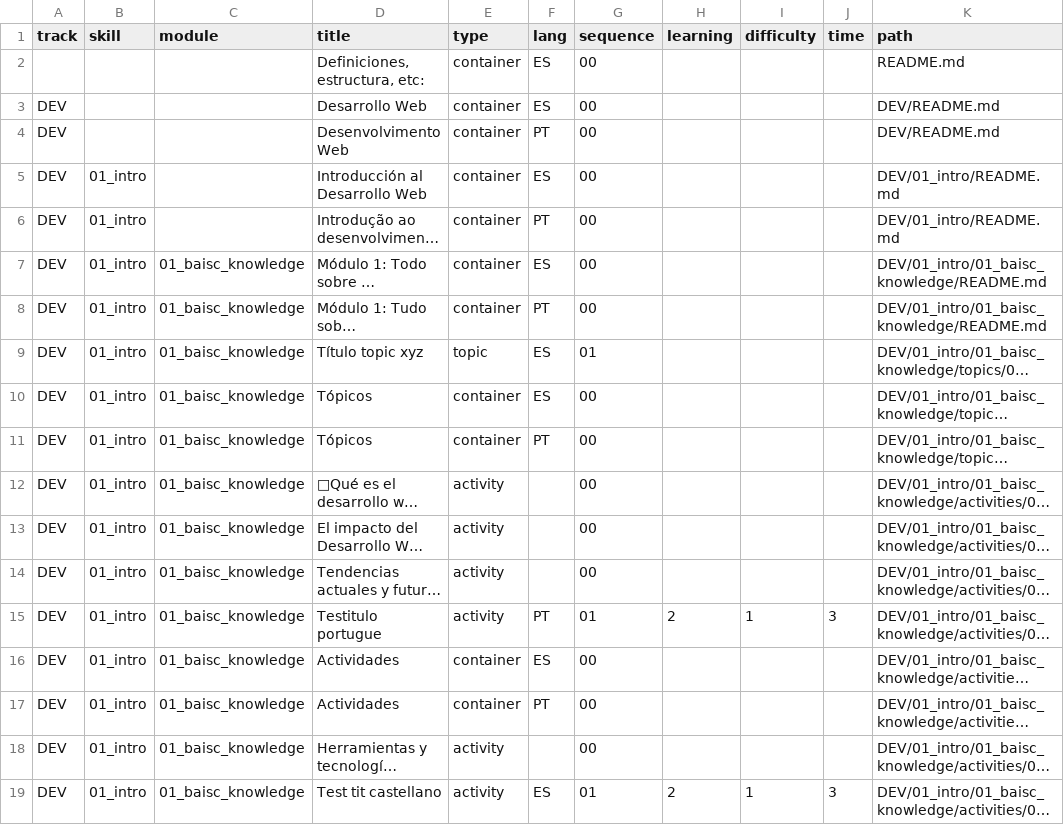
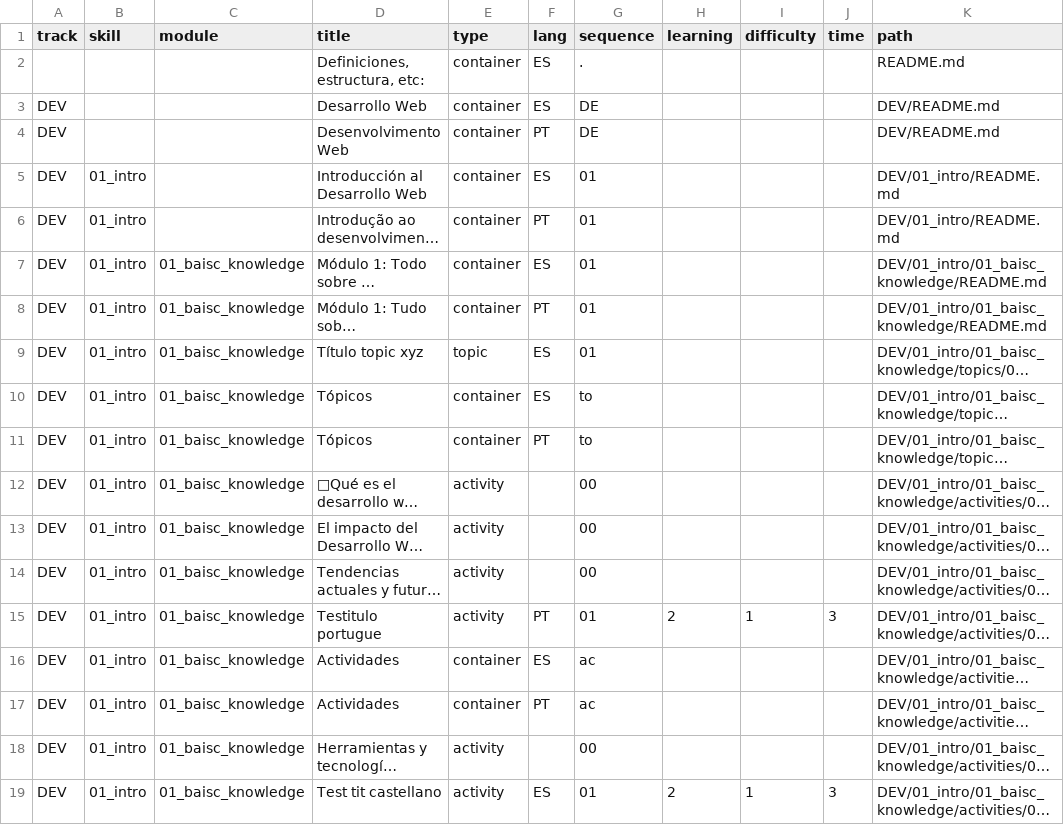
Before and after one commit to Laboratoria/digitaljumpstart-curriculum, a CSV file: markdown_files.csv, drawn as a sheet; only a part is shown; long unchanged cells end in …; the diff names each change by its address in the sheet, - before the commit and + after, or states it on an @@ line.

```diff
--- a/markdown_files.csv
+++ b/markdown_files.csv
-G2 (sequence): 00
+G2 (sequence): .
-G3:G4 (sequence): 00
+G3:G4 (sequence): DE
-G5:G8 (sequence): 00
+G5:G8 (sequence): 01
-G10:G11 (sequence): 00
+G10:G11 (sequence): to
-G16:G17 (sequence): 00
+G16:G17 (sequence): ac
```
Also changed, not shown: programs.csv, skills.csv, 8 other files.
